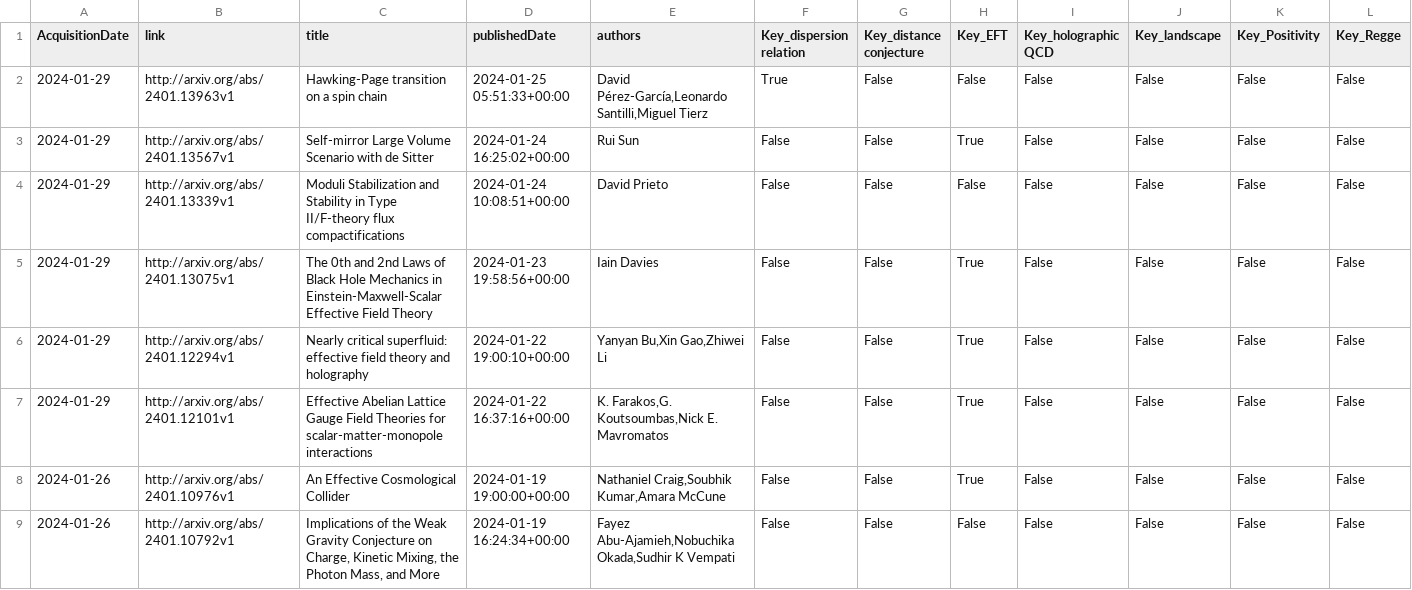
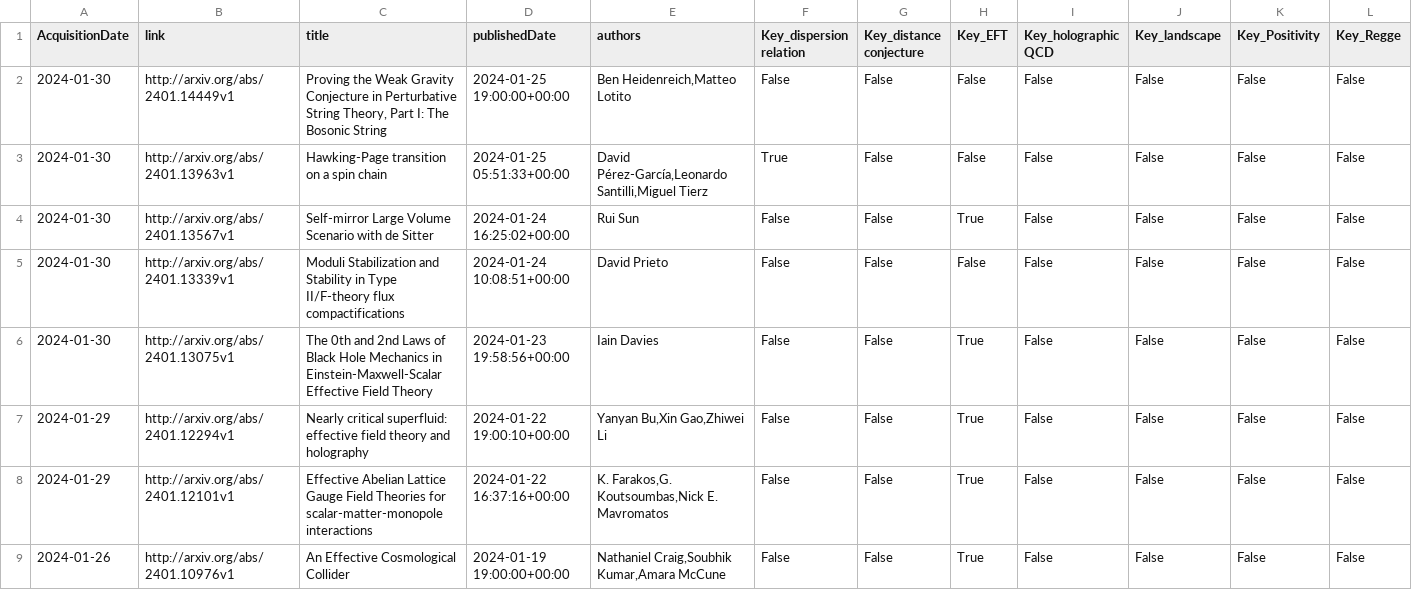
Before and after one commit to kikeda1102/arxiv-checker, a CSV file: log.csv, drawn as a sheet; only a part is shown; the shorter side is filled out with more unchanged rows; addresses are those after the commit; rows hold the shown columns only; the diff names each change by its address in the sheet, - before the commit and + after, or states it on an @@ line.

Commit message:
Auto run by GitHub Actions

```diff
--- a/log.csv
+++ b/log.csv
+row 2: 2024-01-30 | http://arxiv.org/abs/2401.14449v1 | Proving the Weak Gravity Conjecture in Perturbative String Theory, Part I: The Bosonic String | 2024-01-25 19:00:00+00:00 | Ben Heidenreich,Matteo Lotito | False | False | False | False | False | False | False
-A3:A6 (AcquisitionDate): 2024-01-29
+A3:A6 (AcquisitionDate): 2024-01-30
```
